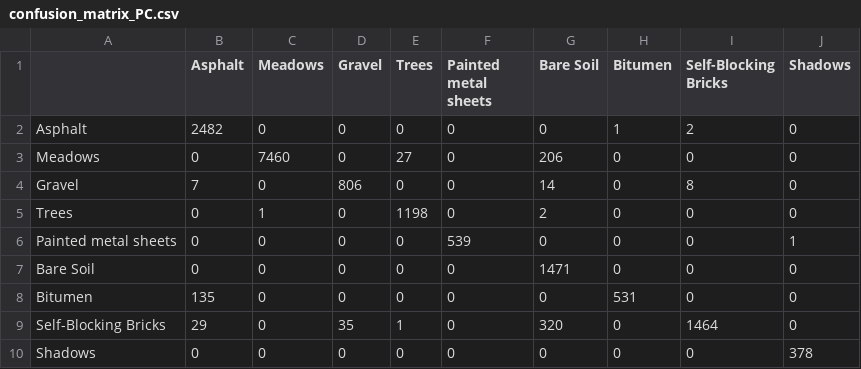
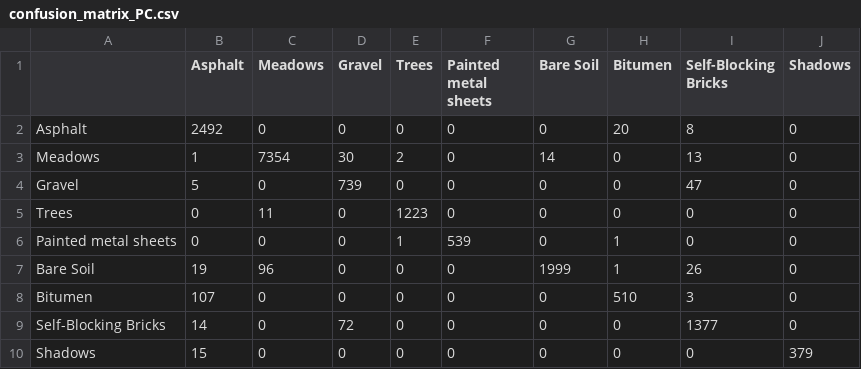
Before and after one commit to iammehdii/HResnet, a CSV file: confusion_matrix_PC.csv, drawn as a sheet.

```diff
--- a/confusion_matrix_PC.csv
+++ b/confusion_matrix_PC.csv
@@ -1,10 +1,10 @@
 ,Asphalt,Meadows,Gravel,Trees,Painted metal sheets,Bare Soil,Bitumen,Self-Blocking Bricks,Shadows
-Asphalt,2482,0,0,0,0,0,1,2,0
-Meadows,0,7460,0,27,0,206,0,0,0
-Gravel,7,0,806,0,0,14,0,8,0
-Trees,0,1,0,1198,0,2,0,0,0
-Painted metal sheets,0,0,0,0,539,0,0,0,1
-Bare Soil,0,0,0,0,0,1471,0,0,0
-Bitumen,135,0,0,0,0,0,531,0,0
-Self-Blocking Bricks,29,0,35,1,0,320,0,1464,0
-Shadows,0,0,0,0,0,0,0,0,378
+Asphalt,2492,0,0,0,0,0,20,8,0
+Meadows,1,7354,30,2,0,14,0,13,0
+Gravel,5,0,739,0,0,0,0,47,0
+Trees,0,11,0,1223,0,0,0,0,0
+Painted metal sheets,0,0,0,1,539,0,1,0,0
+Bare Soil,19,96,0,0,0,1999,1,26,0
+Bitumen,107,0,0,0,0,0,510,3,0
+Self-Blocking Bricks,14,0,72,0,0,0,0,1377,0
+Shadows,15,0,0,0,0,0,0,0,379
```
Also changed, not shown: confusion_matrix_DFC2013.csv, confusion_matrix_IP.csv, 19 other files.
